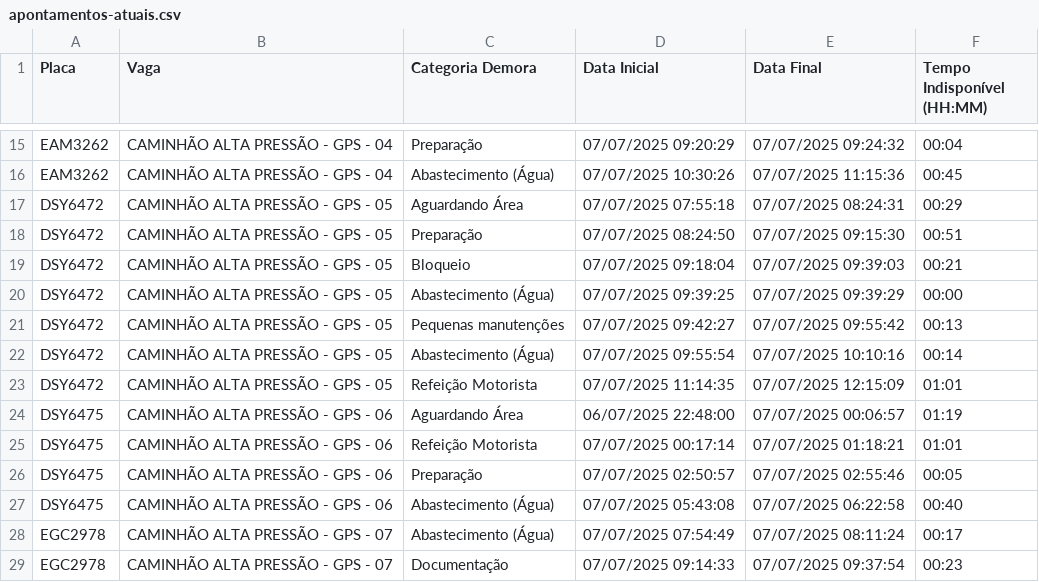
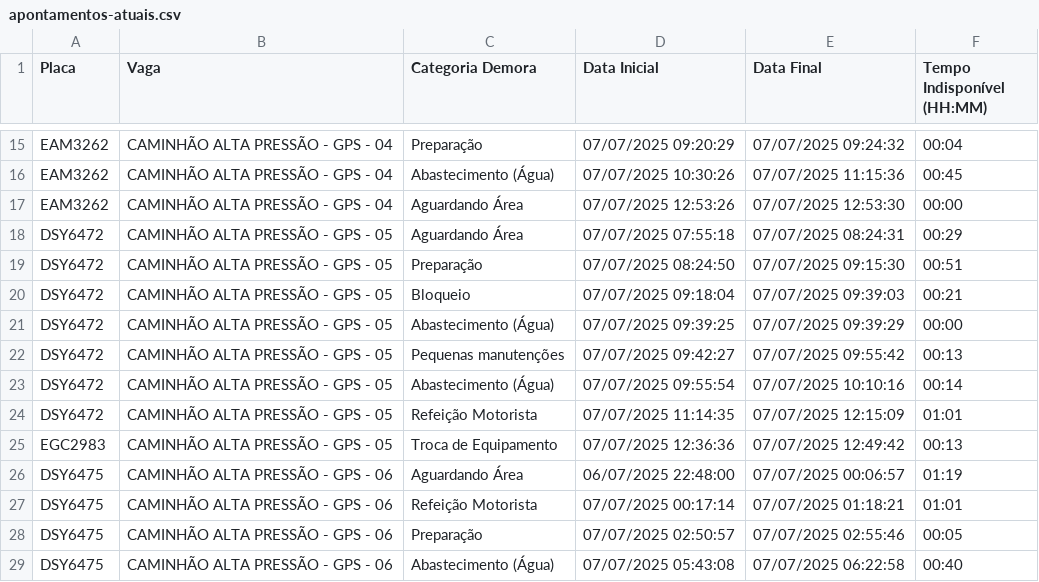
Before and after one commit to GrupoGps-Mecanizada/Apontamento-Dos-Tablets, a CSV file: data/apontamentos-atuais.csv, drawn as a sheet; only a part is shown, gaps mark what is left out; the shorter side is filled out with more unchanged rows.

Commit message:
🔄 Auto v3.3 - Refresh: 41 | Data: 1 - 07/07/2025, 12:55:52

```diff
--- a/data/apontamentos-atuais.csv
+++ b/data/apontamentos-atuais.csv
@@ -16,2 +16,3 @@
 "EAM3262";"CAMINHÃO ALTA PRESSÃO - GPS - 04";"Abastecimento (Água)";"07/07/2025 10:30:26";"07/07/2025 11:15:36";"00:45"
+"EAM3262";"CAMINHÃO ALTA PRESSÃO - GPS - 04";"Aguardando Área";"07/07/2025 12:53:26";"07/07/2025 12:53:30";"00:00"
 "DSY6472";"CAMINHÃO ALTA PRESSÃO - GPS - 05";"Aguardando Área";"07/07/2025 07:55:18";"07/07/2025 08:24:31";"00:29"
@@ -23,2 +24,3 @@
 "DSY6472";"CAMINHÃO ALTA PRESSÃO - GPS - 05";"Refeição Motorista";"07/07/2025 11:14:35";"07/07/2025 12:15:09";"01:01"
+"EGC2983";"CAMINHÃO ALTA PRESSÃO - GPS - 05";"Troca de Equipamento";"07/07/2025 12:36:36";"07/07/2025 12:49:42";"00:13"
 "DSY6475";"CAMINHÃO ALTA PRESSÃO - GPS - 06";"Aguardando Área";"06/07/2025 22:48:00";"07/07/2025 00:06:57";"01:19"
```
